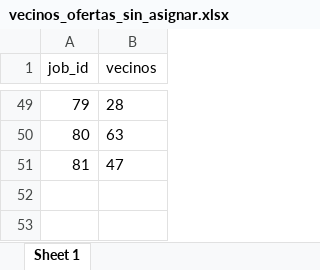
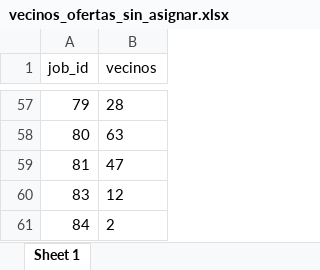
Before and after one commit to carlosoler/TFGCarlosSoler, an Excel workbook: Proyecto/motorR/4098796/vecinos_ofertas_sin_asignar.xlsx, sheet Sheet 1, drawn as a sheet; only a part is shown, gaps mark what is left out; values as stored, in another font and other column widths than the file's, no borders; the diff covers the shown part only; the diff names each change by its address in the sheet, - before the commit and + after, or states it on an @@ line.

```diff
--- a/Proyecto/motorR/4098796/vecinos_ofertas_sin_asignar.xlsx (sheet Sheet 1)
+++ b/Proyecto/motorR/4098796/vecinos_ofertas_sin_asignar.xlsx (sheet Sheet 1)
+row 60: 83 | 12
+row 61: 84 | 2
```
Also changed, not shown: 8 added rows and 2 edited cells elsewhere in this sheet, 5 other files.
